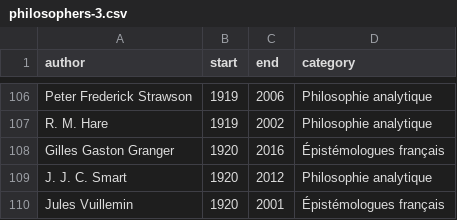
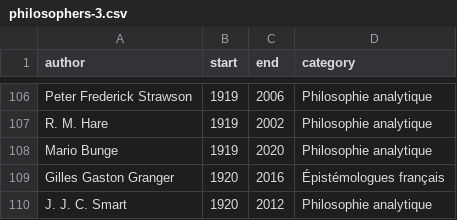
Before and after one commit to eyssette/frise-philo, a CSV file: data/philosophers-3.csv, drawn as a sheet; only a part is shown, gaps mark what is left out; the shorter side is filled out with more unchanged rows; the diff names each change by its address in the sheet, - before the commit and + after, or states it on an @@ line.

Commit message:
Update philosophers-3.csv

```diff
--- a/data/philosophers-3.csv
+++ b/data/philosophers-3.csv
+row 108: Mario Bunge | 1919 | 2020 | Philosophie analytique
```
